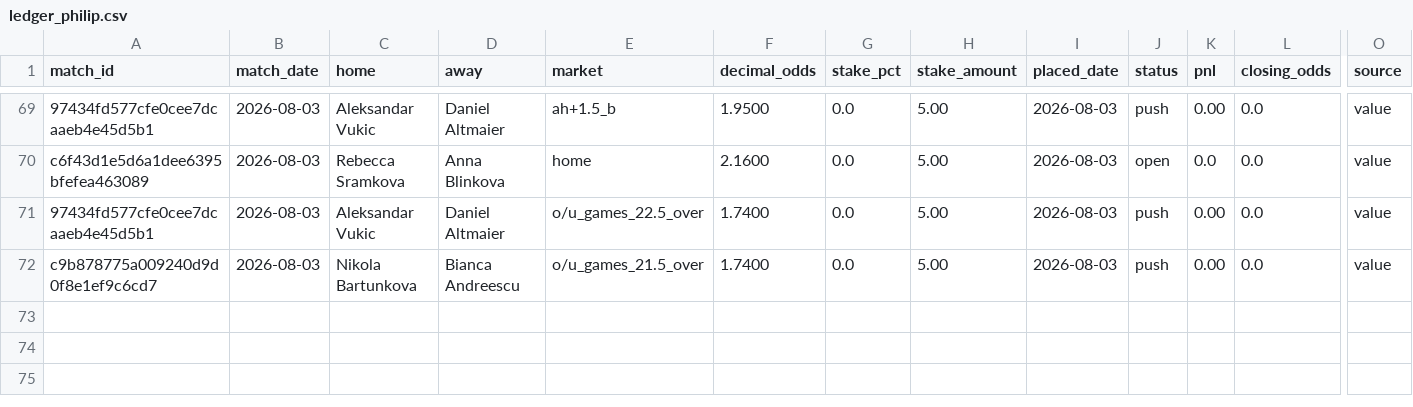
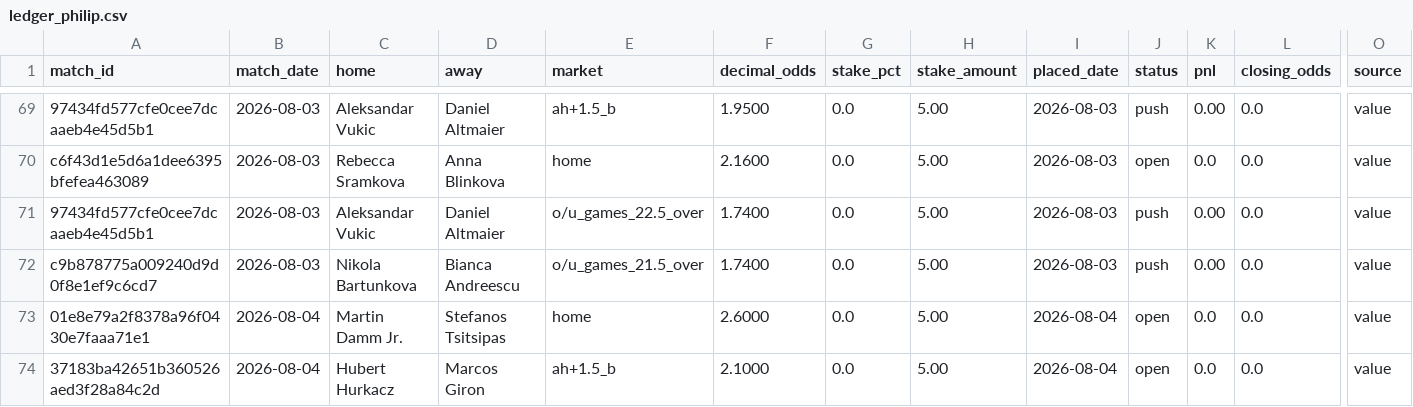
Before and after one commit to Philip3006/sportsbrain, a CSV file: results/ledger_philip.csv, drawn as a sheet; only a part is shown, gaps mark what is left out; rows hold the shown columns only; the diff names each change by its address in the sheet, - before the commit and + after, or states it on an @@ line.

Commit message:
auto: ledger sync 2 bet(s)

```diff
--- a/results/ledger_philip.csv
+++ b/results/ledger_philip.csv
+row 73: 01e8e79a2f8378a96f0430e7faaa71e1 | 2026-08-04 | Martin Damm Jr. | Stefanos Tsitsipas | home | 2.6000 | 0.0 | 5.00 | 2026-08-04 | open | 0.0 | 0.0 | value
+row 74: 37183ba42651b360526aed3f28a84c2d | 2026-08-04 | Hubert Hurkacz | Marcos Giron | ah+1.5_b | 2.1000 | 0.0 | 5.00 | 2026-08-04 | open | 0.0 | 0.0 | value
```
